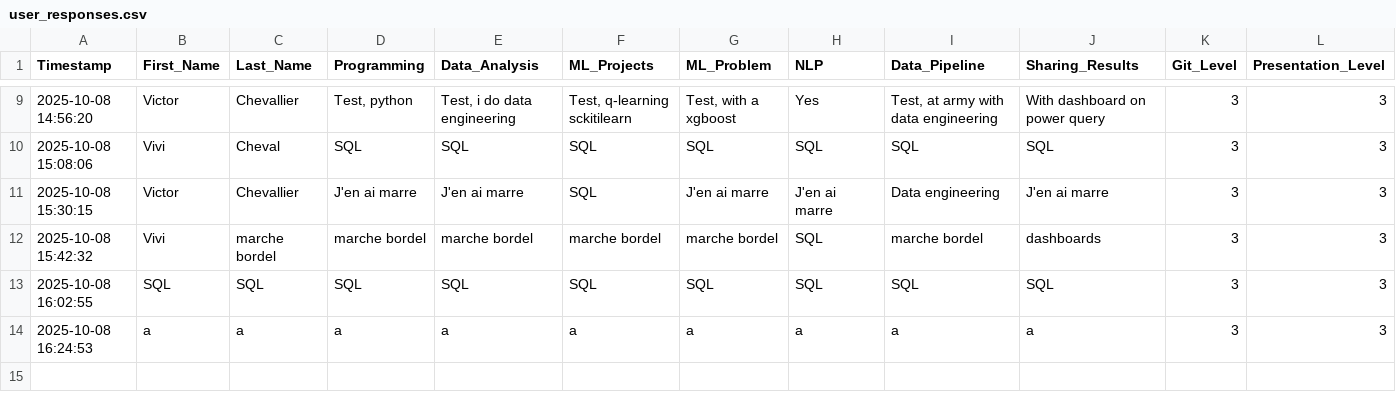
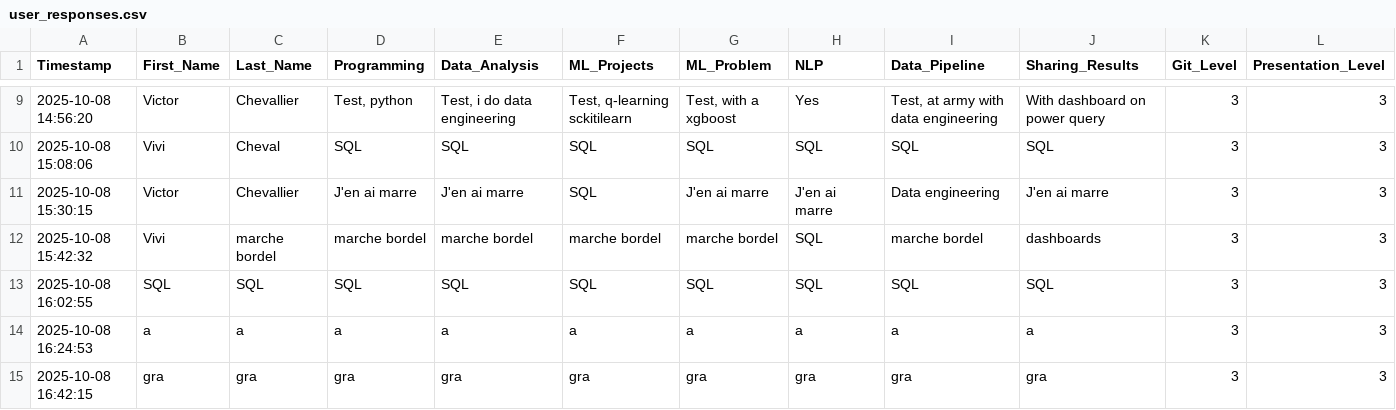
Before and after one commit to Amik24/semantic-analysis-project, a CSV file: data/user_responses.csv, drawn as a sheet; only a part is shown, gaps mark what is left out; rows hold the shown columns only; the diff names each change by its address in the sheet, - before the commit and + after, or states it on an @@ line.

Commit message:
Add response from gra gra

```diff
--- a/data/user_responses.csv
+++ b/data/user_responses.csv
+row 15: 2025-10-08 16:42:15 | gra | gra | gra | gra | gra | gra | gra | gra | gra | 3 | 3
```
